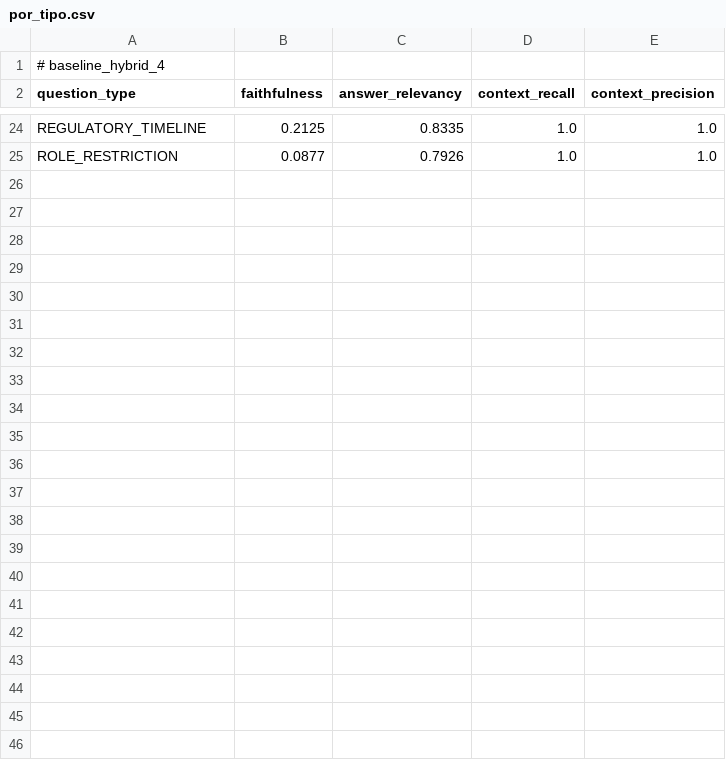
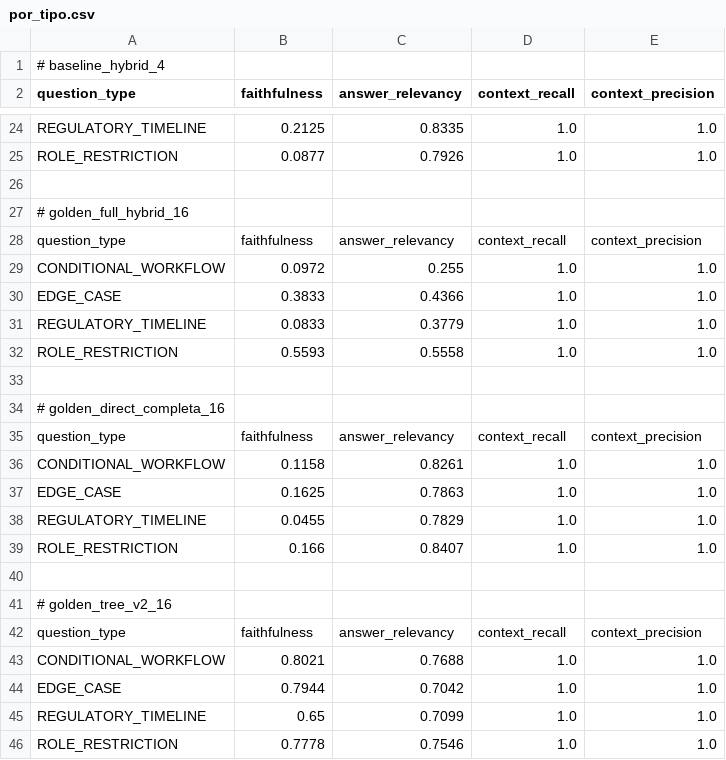
Before and after one commit to fabioomachi/tcc-ia-benchmarking-lightrag, a CSV file: relatorio-tcc/evidencias/por_tipo.csv, drawn as a sheet; only a part is shown, gaps mark what is left out.

Commit message:
docs(tcc): serie golden-8 com 3 bracos no relatorio da hipotese

```diff
--- a/relatorio-tcc/evidencias/por_tipo.csv
+++ b/relatorio-tcc/evidencias/por_tipo.csv
@@ -25 +25,22 @@ REGULATORY_TIMELINE,0.2125,0.8335,1.0,1.0
 ROLE_RESTRICTION,0.0877,0.7926,1.0,1.0
+
+# golden_full_hybrid_16
+question_type,faithfulness,answer_relevancy,context_recall,context_precision
+CONDITIONAL_WORKFLOW,0.0972,0.255,1.0,1.0
+EDGE_CASE,0.3833,0.4366,1.0,1.0
+REGULATORY_TIMELINE,0.0833,0.3779,1.0,1.0
+ROLE_RESTRICTION,0.5593,0.5558,1.0,1.0
+
+# golden_direct_completa_16
+question_type,faithfulness,answer_relevancy,context_recall,context_precision
+CONDITIONAL_WORKFLOW,0.1158,0.8261,1.0,1.0
+EDGE_CASE,0.1625,0.7863,1.0,1.0
+REGULATORY_TIMELINE,0.0455,0.7829,1.0,1.0
+ROLE_RESTRICTION,0.166,0.8407,1.0,1.0
+
+# golden_tree_v2_16
+question_type,faithfulness,answer_relevancy,context_recall,context_precision
+CONDITIONAL_WORKFLOW,0.8021,0.7688,1.0,1.0
+EDGE_CASE,0.7944,0.7042,1.0,1.0
+REGULATORY_TIMELINE,0.65,0.7099,1.0,1.0
+ROLE_RESTRICTION,0.7778,0.7546,1.0,1.0
```
Also changed, not shown: relatorio-tcc/evidencias/tabela_bracos.csv, 4 other files.
